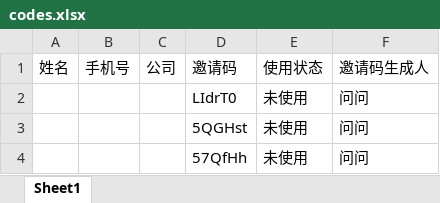
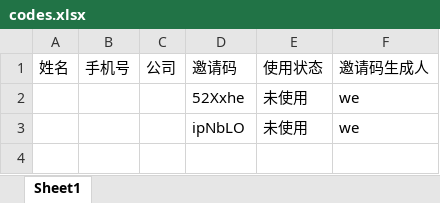
Before and after one commit to Starorbit723/cms, an Excel workbook: webapps/ROOT/image/codes.xlsx, sheet Sheet1, drawn as a sheet; values as stored, in another font and other column widths than the file's, no borders; removed rows and columns are numbered as before the commit, all else as after; the diff names each change by its address in the sheet, - before the commit and + after, or states it on an @@ line.

```diff
--- a/webapps/ROOT/image/codes.xlsx (sheet Sheet1)
+++ b/webapps/ROOT/image/codes.xlsx (sheet Sheet1)
-row 2:  |  |  | LIdrT0 | 未使用 | 问问
-row 3:  |  |  | 5QGHst | 未使用 | 问问
-row 4:  |  |  | 57QfHh | 未使用 | 问问
+row 2:  |  |  | 52Xxhe | 未使用 | we
+row 3:  |  |  | ipNbLO | 未使用 | we
```
Also changed, not shown: webapps/ROOT/image/24.xlsx, 9 other files.
